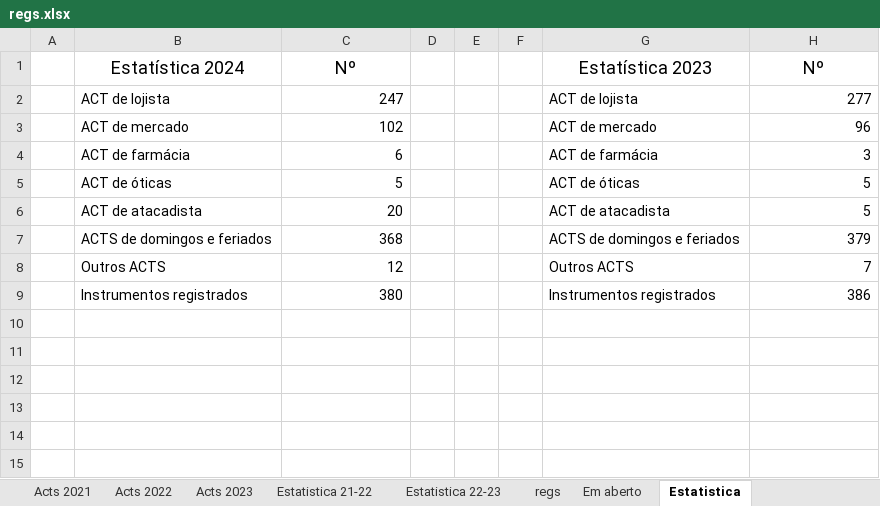
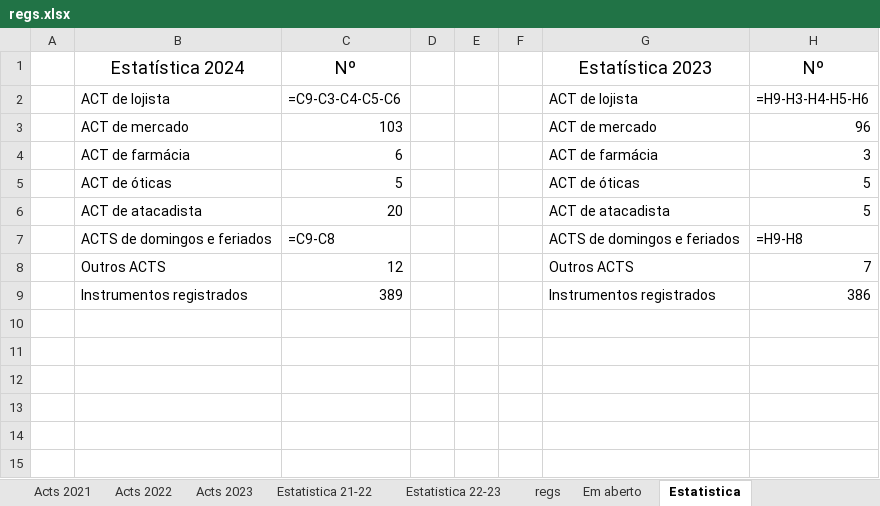
Before and after one commit to HlDANN/actsdist, an Excel workbook: regs.xlsx, sheet Estatistica, drawn as a sheet; only a part is shown; values as stored, in another font and other column widths than the file's, no borders; formulas without a stored value are shown as written; charts and pictures not drawn; the diff names each change by its address in the sheet, - before the commit and + after, or states it on an @@ line.

```diff
--- a/regs.xlsx (sheet Estatistica)
+++ b/regs.xlsx (sheet Estatistica)
-C2: 247
+C2: =C9-C3-C4-C5-C6
-H2: 277
+H2: =H9-H3-H4-H5-H6
-C3: 102
+C3: 103
-C7: 368
+C7: =C9-C8
-H7: 379
+H7: =H9-H8
-C9: 380
+C9: 389
```
Also changed, not shown: sheet Em aberto, sheet regs, sheet Acts 2021, sheet Estatistica 22-23, formulas that keep their value, hidden cells, charts or pictures, 1 other file.
